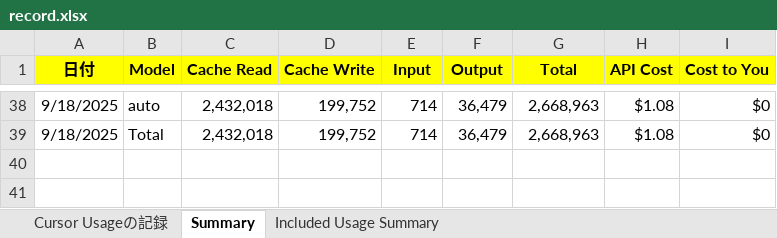
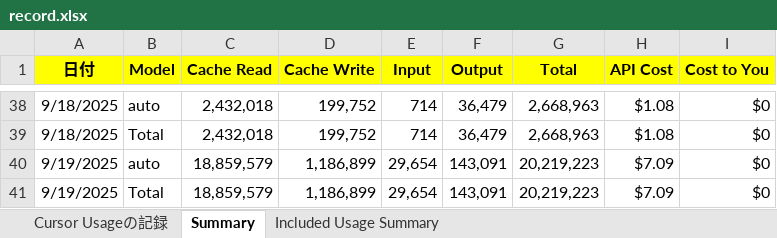
Before and after one commit to KenichiroArai/Blog, an Excel workbook: docs/Cursor/record.xlsx, sheet Summary, drawn as a sheet; only a part is shown, gaps mark what is left out; values as stored, in another font and other column widths than the file's, no borders; the diff names each change by its address in the sheet, - before the commit and + after, or states it on an @@ line.

```diff
--- a/docs/Cursor/record.xlsx (sheet Summary)
+++ b/docs/Cursor/record.xlsx (sheet Summary)
+row 40: 9/19/2025 | auto | 18,859,579 | 1,186,899 | 29,654 | 143,091 | 20,219,223 | $7.09 | $0
+row 41: 9/19/2025 | Total | 18,859,579 | 1,186,899 | 29,654 | 143,091 | 20,219,223 | $7.09 | $0
```
Also changed, not shown: sheet Cursor Usageの記録, 2 other files.
